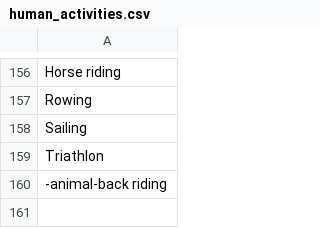
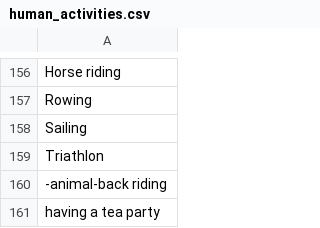
Before and after one commit to AIrjen/OneButtonPrompt, a CSV file: csvfiles/human_activities.csv, drawn as a sheet; only a part is shown, gaps mark what is left out; the diff names each change by its address in the sheet, - before the commit and + after, or states it on an @@ line.

```diff
--- a/csvfiles/human_activities.csv
+++ b/csvfiles/human_activities.csv
+row 161: having a tea party
```
Also changed, not shown: csvfiles/descriptors.csv, csvfiles/moods.csv, 3 other files.
